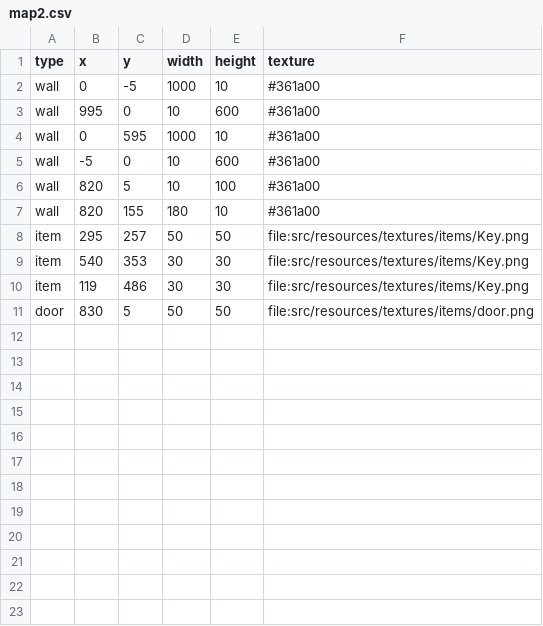
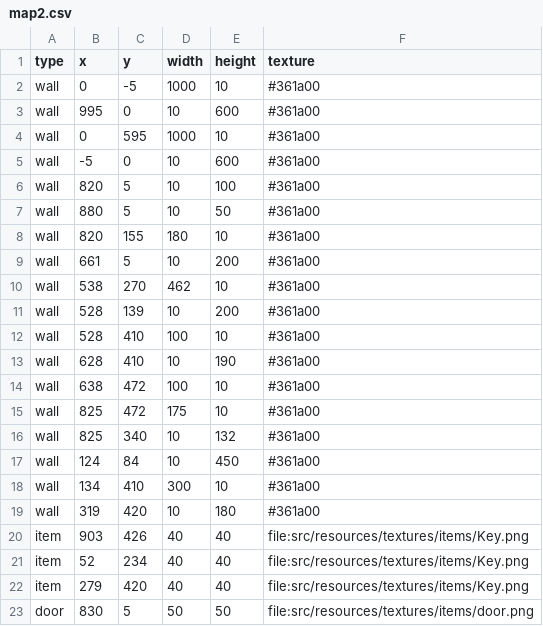
Before and after one commit to Loromy/Creepy-Property, a CSV file: src/resources/csv/maps/map2.csv, drawn as a sheet.

```diff
--- a/src/resources/csv/maps/map2.csv
+++ b/src/resources/csv/maps/map2.csv
@@ -6,6 +6,18 @@ wall,-5,0,10,600,#361a00
 wall,820,5,10,100,#361a00
+wall,880,5,10,50,#361a00
 wall,820,155,180,10,#361a00
-item,295,257,50,50,file:src/resources/textures/items/Key.png
-item,540,353,30,30,file:src/resources/textures/items/Key.png
-item,119,486,30,30,file:src/resources/textures/items/Key.png
+wall,661,5,10,200,#361a00
+wall,538,270,462,10,#361a00
+wall,528,139,10,200,#361a00
+wall,528,410,100,10,#361a00
+wall,628,410,10,190,#361a00
+wall,638,472,100,10,#361a00
+wall,825,472,175,10,#361a00
+wall,825,340,10,132,#361a00
+wall,124,84,10,450,#361a00
+wall,134,410,300,10,#361a00
+wall,319,420,10,180,#361a00
+item,903,426,40,40,file:src/resources/textures/items/Key.png
+item,52,234,40,40,file:src/resources/textures/items/Key.png
+item,279,420,40,40,file:src/resources/textures/items/Key.png
 door,830,5,50,50,file:src/resources/textures/items/door.png
```
Also changed, not shown: src/resources/csv/maps/map3.csv, 10 other files.
